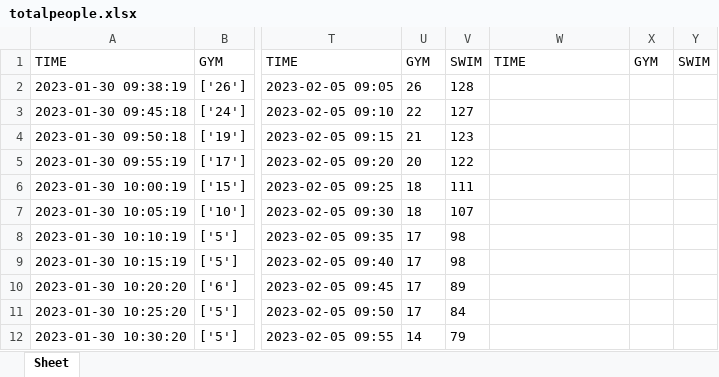
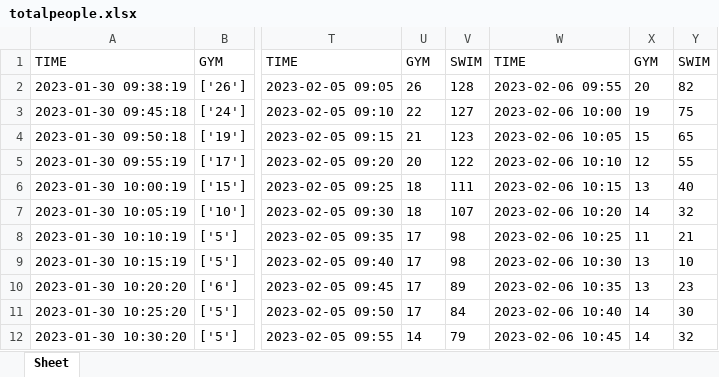
Before and after one commit to ryugamine020401/web_crawler, an Excel workbook: file/totalpeople.xlsx, sheet Sheet, drawn as a sheet; only a part is shown, gaps mark what is left out; values as stored, in another font and other column widths than the file's, no borders; the diff covers the shown part only; the diff names each change by its address in the sheet, - before the commit and + after, or states it on an @@ line.

```diff
--- a/file/totalpeople.xlsx (sheet Sheet)
+++ b/file/totalpeople.xlsx (sheet Sheet)
-W2: (empty)
+W2: 2023-02-06 09:55
-X2: (empty)
+X2: 20
-Y2: (empty)
+Y2: 82
-W3: (empty)
+W3: 2023-02-06 10:00
-X3: (empty)
+X3: 19
-Y3: (empty)
+Y3: 75
-W4: (empty)
+W4: 2023-02-06 10:05
-X4: (empty)
+X4: 15
-Y4: (empty)
+Y4: 65
-W5: (empty)
+W5: 2023-02-06 10:10
-X5: (empty)
+X5: 12
-Y5: (empty)
+Y5: 55
-W6: (empty)
+W6: 2023-02-06 10:15
-X6: (empty)
+X6: 13
-Y6: (empty)
+Y6: 40
-W7: (empty)
+W7: 2023-02-06 10:20
-X7: (empty)
+X7: 14
-Y7: (empty)
+Y7: 32
-W8: (empty)
+W8: 2023-02-06 10:25
-X8: (empty)
+X8: 11
-Y8: (empty)
+Y8: 21
-W9: (empty)
+W9: 2023-02-06 10:30
-X9:X10: (empty)
+X9:X10: 13
-Y9: (empty)
+Y9: 10
-W10: (empty)
+W10: 2023-02-06 10:35
-Y10: (empty)
+Y10: 23
-W11: (empty)
+W11: 2023-02-06 10:40
-X11:X12: (empty)
+X11:X12: 14
-Y11: (empty)
+Y11: 30
-W12: (empty)
+W12: 2023-02-06 10:45
-Y12: (empty)
+Y12: 32
```
Also changed, not shown: 423 edited cells elsewhere in this sheet, 1 other file.
